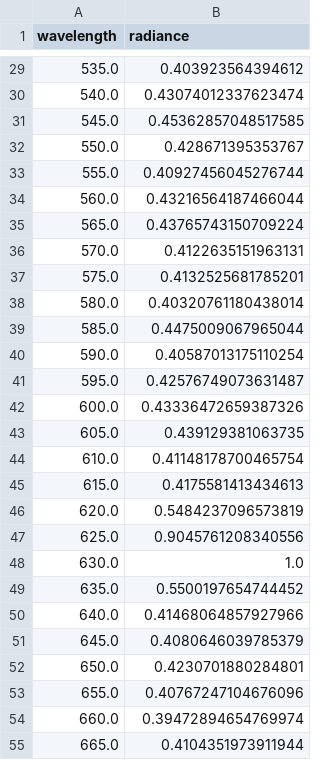
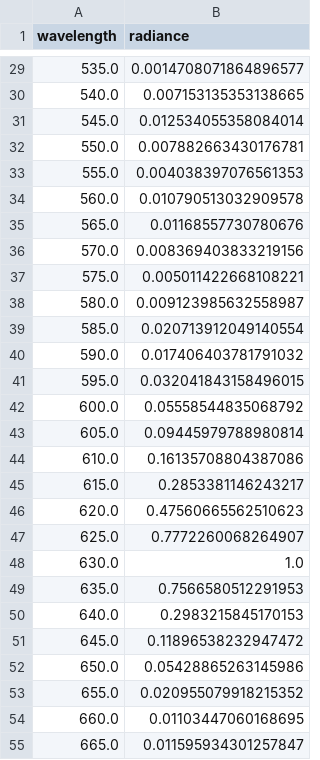
Before and after one commit to pHastCam/LED_Measurement, a CSV file: LED.csv, drawn as a sheet; only a part is shown, gaps mark what is left out; the diff covers the shown part only.

```diff
--- a/LED.csv
+++ b/LED.csv
@@ -29,27 +29,27 @@ wavelength,radiance
-535.0,0.403923564394612
-540.0,0.43074012337623474
-545.0,0.45362857048517585
-550.0,0.428671395353767
-555.0,0.40927456045276744
-560.0,0.43216564187466044
-565.0,0.43765743150709224
-570.0,0.4122635151963131
-575.0,0.4132525681785201
-580.0,0.40320761180438014
-585.0,0.4475009067965044
-590.0,0.40587013175110254
-595.0,0.42576749073631487
-600.0,0.43336472659387326
-605.0,0.439129381063735
-610.0,0.41148178700465754
-615.0,0.4175581413434613
-620.0,0.5484237096573819
-625.0,0.9045761208340556
+535.0,0.0014708071864896577
+540.0,0.007153135353138665
+545.0,0.012534055358084014
+550.0,0.007882663430176781
+555.0,0.004038397076561353
+560.0,0.010790513032909578
+565.0,0.01168557730780676
+570.0,0.008369403833219156
+575.0,0.005011422668108221
+580.0,0.009123985632558987
+585.0,0.020713912049140554
+590.0,0.017406403781791032
+595.0,0.032041843158496015
+600.0,0.05558544835068792
+605.0,0.09445979788980814
+610.0,0.16135708804387086
+615.0,0.2853381146243217
+620.0,0.47560665562510623
+625.0,0.7772260068264907
 630.0,1.0
-635.0,0.5500197654744452
-640.0,0.41468064857927966
-645.0,0.4080646039785379
-650.0,0.4230701880284801
-655.0,0.40767247104676096
-660.0,0.39472894654769974
-665.0,0.4104351973911944
+635.0,0.7566580512291953
+640.0,0.2983215845170153
+645.0,0.11896538232947472
+650.0,0.05428865263145986
+655.0,0.020955079918215352
+660.0,0.01103447060168695
+665.0,0.011595934301257847
```
Also changed, not shown: 34 edited cells elsewhere in this file, 2 other files.
